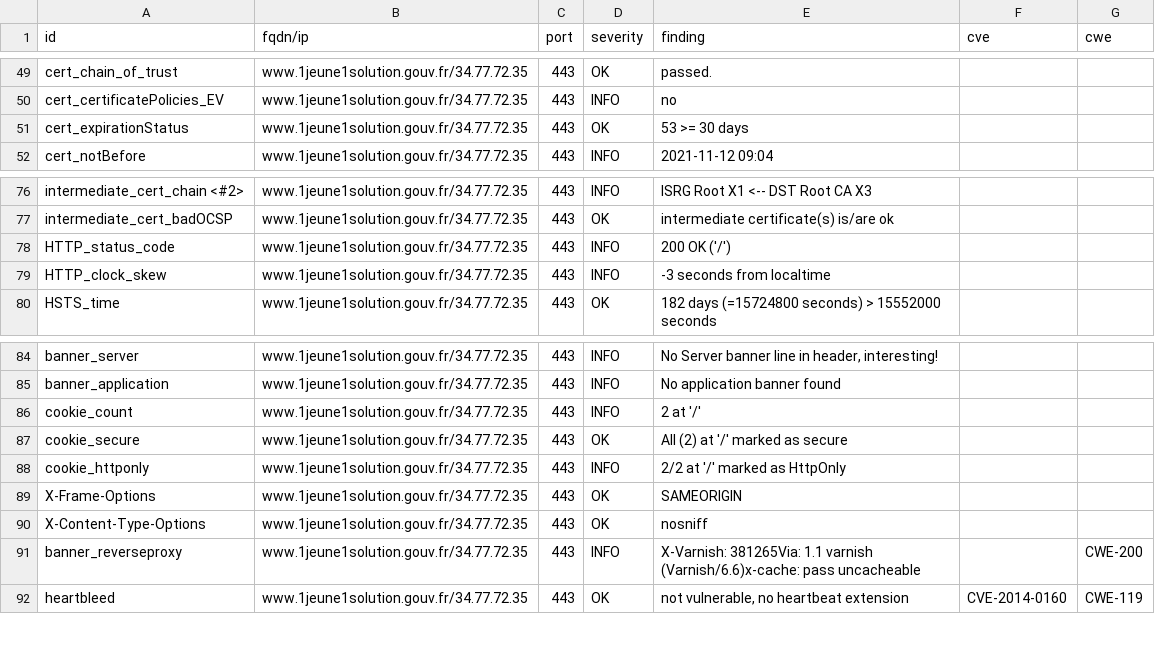
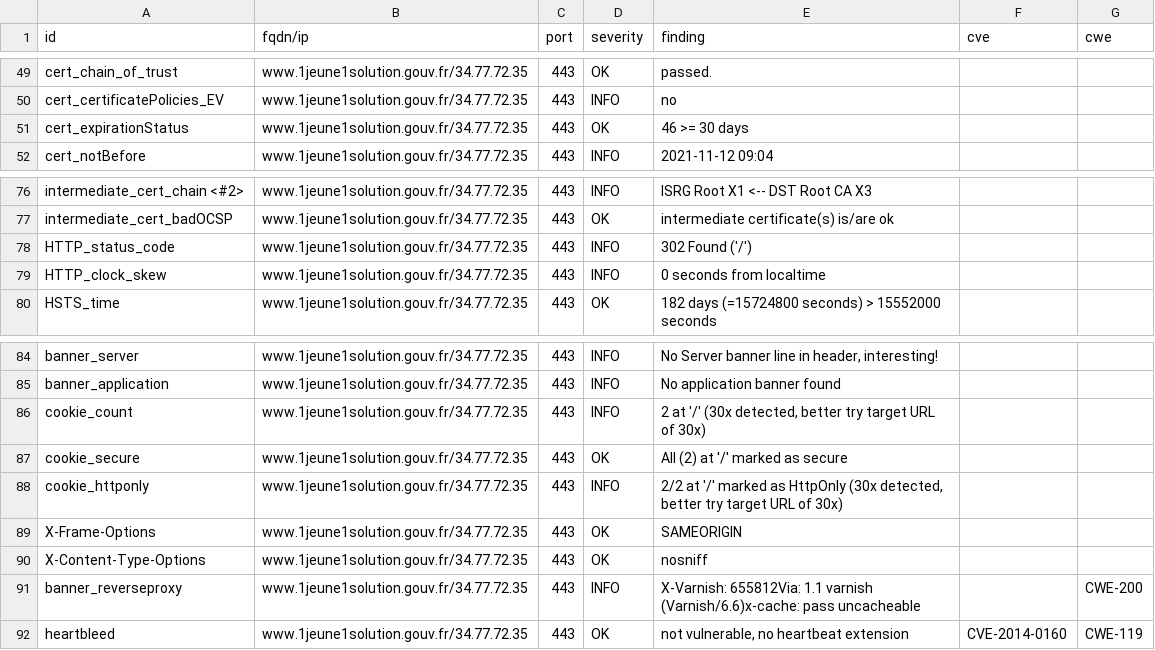
Before and after one commit to SocialGouv/dnum-dashboard, a CSV file: results/aHR0cHM6Ly93d3cuMWpldW5lMXNvbHV0aW9uLmdvdXYuZnI=/testssl.csv, drawn as a sheet; only a part is shown, gaps mark what is left out.

Commit message:
update: https://www.1jeune1solution.gouv.fr

```diff
--- a/results/aHR0cHM6Ly93d3cuMWpldW5lMXNvbHV0aW9uLmdvdXYuZnI=/testssl.csv
+++ b/results/aHR0cHM6Ly93d3cuMWpldW5lMXNvbHV0aW9uLmdvdXYuZnI=/testssl.csv
@@ -50,3 +50,3 @@
 "cert_certificatePolicies_EV","www.1jeune1solution.gouv.fr/34.77.72.35","443","INFO","no","",""
-"cert_expirationStatus","www.1jeune1solution.gouv.fr/34.77.72.35","443","OK","53 >= 30 days","",""
+"cert_expirationStatus","www.1jeune1solution.gouv.fr/34.77.72.35","443","OK","46 >= 30 days","",""
 "cert_notBefore","www.1jeune1solution.gouv.fr/34.77.72.35","443","INFO","2021-11-12 09:04","",""
@@ -77,4 +77,4 @@
 "intermediate_cert_badOCSP","www.1jeune1solution.gouv.fr/34.77.72.35","443","OK","intermediate certificate(s) is/are ok","",""
-"HTTP_status_code","www.1jeune1solution.gouv.fr/34.77.72.35","443","INFO","200 OK ('/')","",""
-"HTTP_clock_skew","www.1jeune1solution.gouv.fr/34.77.72.35","443","INFO","-3 seconds from localtime","",""
+"HTTP_status_code","www.1jeune1solution.gouv.fr/34.77.72.35","443","INFO","302 Found ('/')","",""
+"HTTP_clock_skew","www.1jeune1solution.gouv.fr/34.77.72.35","443","INFO","0 seconds from localtime","",""
 "HSTS_time","www.1jeune1solution.gouv.fr/34.77.72.35","443","OK","182 days (=15724800 seconds) > 15552000 seconds","",""
@@ -85,8 +85,8 @@
 "banner_application","www.1jeune1solution.gouv.fr/34.77.72.35","443","INFO","No application banner found","",""
-"cookie_count","www.1jeune1solution.gouv.fr/34.77.72.35","443","INFO","2 at '/'","",""
+"cookie_count","www.1jeune1solution.gouv.fr/34.77.72.35","443","INFO","2 at '/' (30x detected, better try target URL of 30x)","",""
 "cookie_secure","www.1jeune1solution.gouv.fr/34.77.72.35","443","OK","All (2) at '/' marked as secure","",""
-"cookie_httponly","www.1jeune1solution.gouv.fr/34.77.72.35","443","INFO","2/2 at '/' marked as HttpOnly","",""
+"cookie_httponly","www.1jeune1solution.gouv.fr/34.77.72.35","443","INFO","2/2 at '/' marked as HttpOnly (30x detected, better try target URL of 30x)","",""
 "X-Frame-Options","www.1jeune1solution.gouv.fr/34.77.72.35","443","OK","SAMEORIGIN","",""
 "X-Content-Type-Options","www.1jeune1solution.gouv.fr/34.77.72.35","443","OK","nosniff","",""
-"banner_reverseproxy","www.1jeune1solution.gouv.fr/34.77.72.35","443","INFO","X-Varnish: 381265Via: 1.1 varnish (Varnish/6.6)x-cache: pass uncacheable","","CWE-200"
+"banner_reverseproxy","www.1jeune1solution.gouv.fr/34.77.72.35","443","INFO","X-Varnish: 655812Via: 1.1 varnish (Varnish/6.6)x-cache: pass uncacheable","","CWE-200"
 "heartbleed","www.1jeune1solution.gouv.fr/34.77.72.35","443","OK","not vulnerable, no heartbeat extension","CVE-2014-0160","CWE-119"
```
Also changed, not shown: 7 other files.
